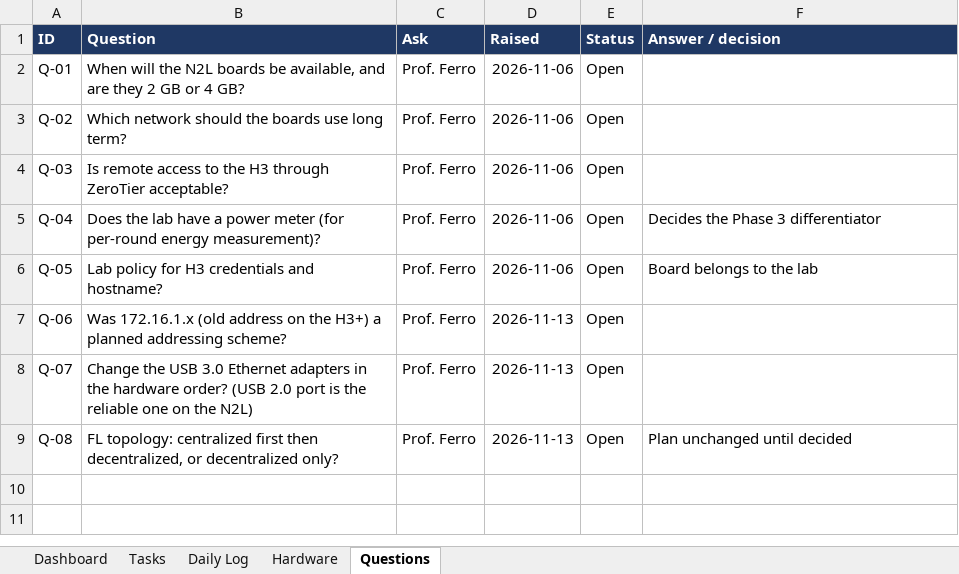
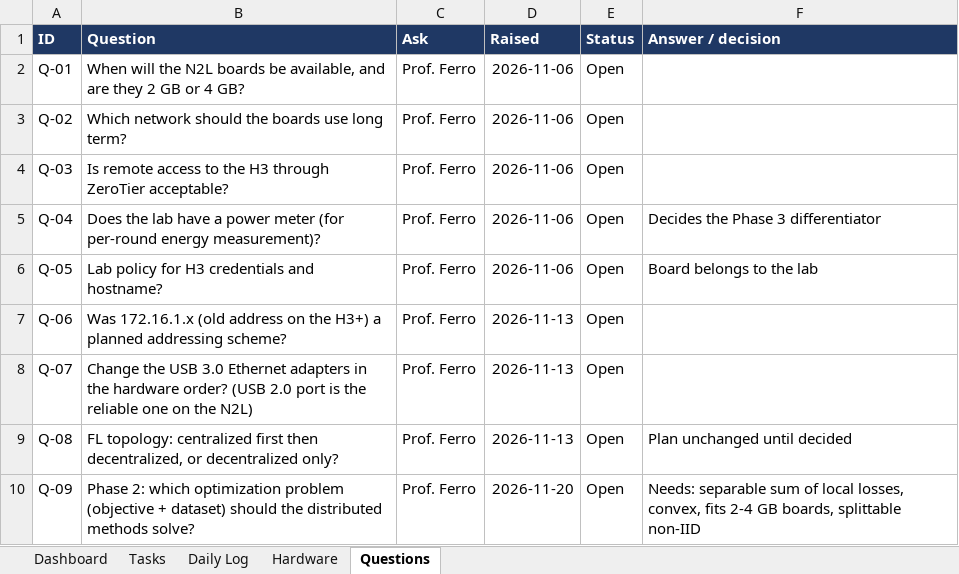
Before and after one commit to Abubakar17/edge-fl-testbed, an Excel workbook: docs/project_tracker.xlsx, sheet Questions, drawn as a sheet; values as stored, in another font and other column widths than the file's, no borders; conditional formats and table styles not drawn; the diff names each change by its address in the sheet, - before the commit and + after, or states it on an @@ line.

Commit message:
docs: close Phase 1, prepare Phase 2
- README roadmap: Phase 1 done (concurrency waits for more N2Ls)
- Phase 2 README: what the optimization problem needs, link to Phase 1
- Log: what works now and the Phase 2 plan; tracker: P1-10 (optional
  governor test), P2-00 and question Q-09 for the supervisor

```diff
--- a/docs/project_tracker.xlsx (sheet Questions)
+++ b/docs/project_tracker.xlsx (sheet Questions)
+row 10: Q-09 | Phase 2: which optimization problem (objective + dataset) should the distributed methods solve? | Prof. Ferro | 2026-11-20 | Open | Needs: separable sum of local losses, convex, fits 2-4 GB boards, splittable non-IID
```
Also changed, not shown: sheet Tasks, sheet Daily Log, 3 other files.
